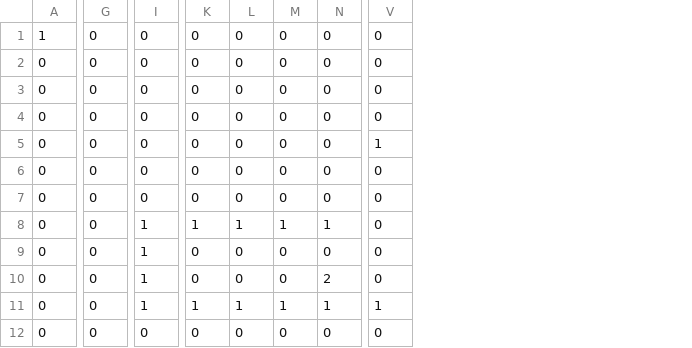
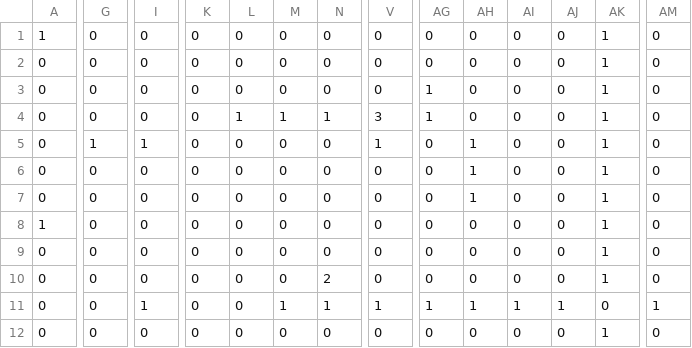
Before and after one commit to teovlt/isaacRush, a CSV file: map.csv, drawn as a sheet; only a part is shown, gaps mark what is left out; the diff covers the shown part only; the diff names each change by its address in the sheet, - before the commit and + after, or states it on an @@ line.

```diff
--- a/map.csv
+++ b/map.csv
+column AG, rows 1-12: 0 | 0 | 1 | 1 | 0 | 0 | 0 | 0 | 0 | 0 | 1 | 0
+column AH, rows 1-12: 0 | 0 | 0 | 0 | 1 | 1 | 1 | 0 | 0 | 0 | 1 | 0
+column AI, rows 1-12: 0 | 0 | 0 | 0 | 0 | 0 | 0 | 0 | 0 | 0 | 1 | 0
+column AJ, rows 1-12: 0 | 0 | 0 | 0 | 0 | 0 | 0 | 0 | 0 | 0 | 1 | 0
+column AK, rows 1-12: 1 | 1 | 1 | 1 | 1 | 1 | 1 | 1 | 1 | 1 | 0 | 1
+column AM, rows 1-12: 0 | 0 | 0 | 0 | 0 | 0 | 0 | 0 | 0 | 0 | 1 | 0
-L4: 0
+L4: 1
-M4: 0
+M4: 1
-N4: 0
+N4: 1
-V4: 0
+V4: 3
-G5: 0
+G5: 1
-I5: 0
+I5: 1
-A8: 0
+A8: 1
-I8:I10: 1
+I8:I10: 0
-K8: 1
+K8: 0
-L8: 1
+L8: 0
-M8: 1
+M8: 0
-N8: 1
+N8: 0
-K11: 1
+K11: 0
-L11: 1
+L11: 0
```
Also changed, not shown: 12 edited cells elsewhere in this file, 2 other files.
